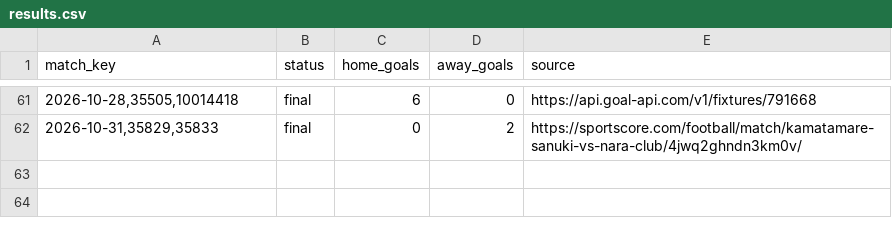
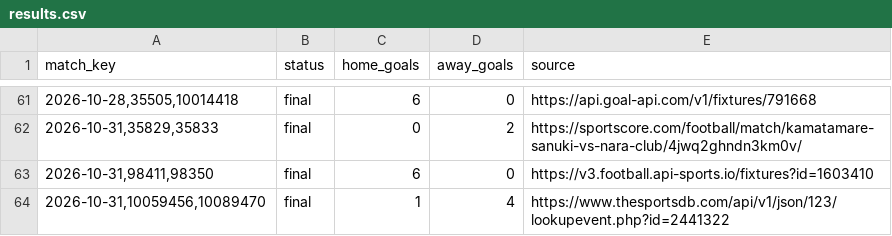
Before and after one commit to nunovinhas-creator/asianodds-h1-lab, a CSV file: data/results.csv, drawn as a sheet; only a part is shown, gaps mark what is left out.

```diff
--- a/data/results.csv
+++ b/data/results.csv
@@ -62 +62,3 @@ match_key,status,home_goals,away_goals,source
 "2026-10-31,35829,35833",final,0,2,https://sportscore.com/football/match/kamatamare-sanuki-vs-nara-club/4jwq2ghndn3km0v/
+"2026-10-31,98411,98350",final,6,0,https://v3.football.api-sports.io/fixtures?id=1603410
+"2026-10-31,10059456,10089470",final,1,4,https://www.thesportsdb.com/api/v1/json/123/lookupevent.php?id=2441322
```
Also changed, not shown: 3 other files.
